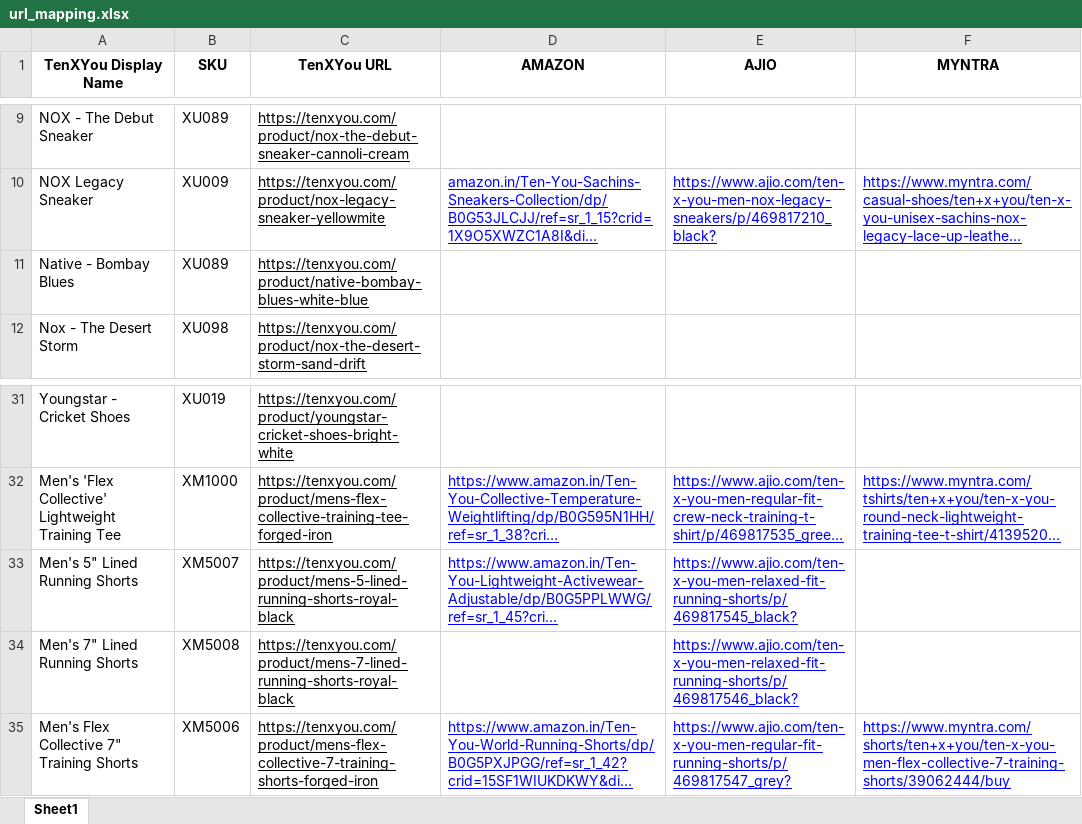
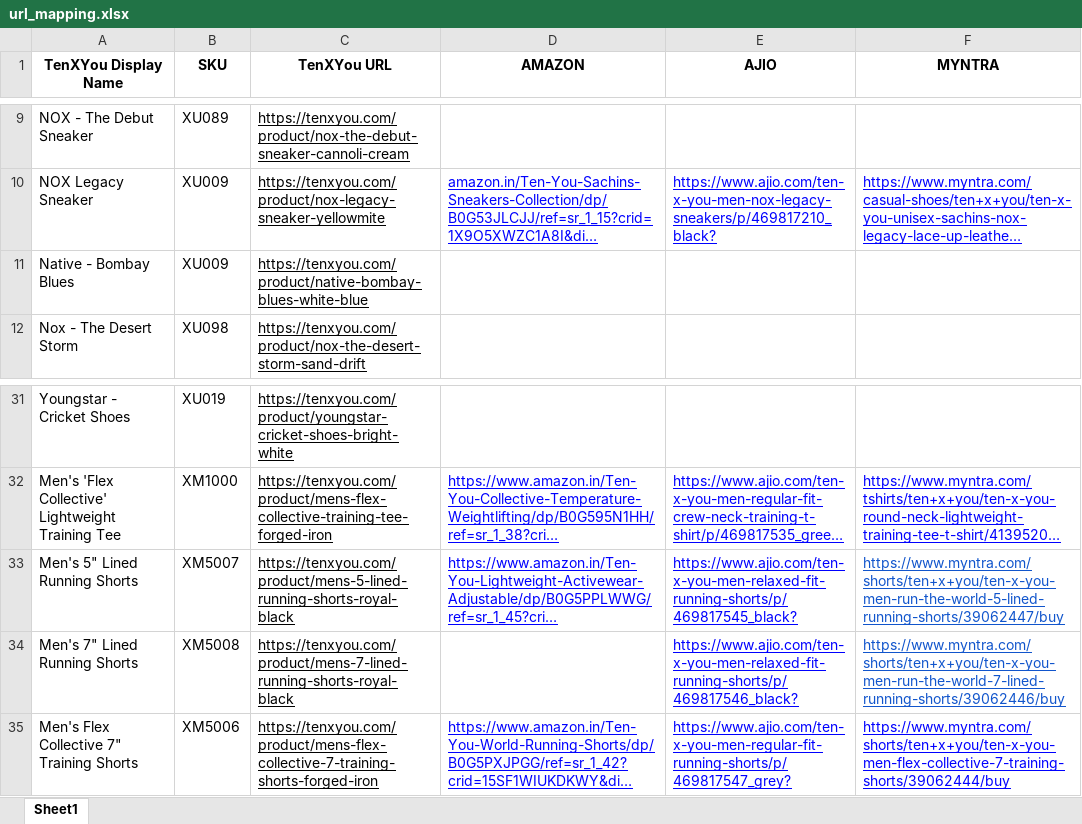
Before and after one commit to Vachan-s/price-dashboard, an Excel workbook: data/url_mapping.xlsx, sheet Sheet1, drawn as a sheet; only a part is shown, gaps mark what is left out; long unchanged cells end in …; values as stored, in another font and other column widths than the file's, no borders; the diff names each change by its address in the sheet, - before the commit and + after, or states it on an @@ line.

Commit message:
Final version - per-row entries for duplicate SKUs, OOS detection for Myntra/TenXYou/Amazon, fuzzy match exclusion

```diff
--- a/data/url_mapping.xlsx (sheet Sheet1)
+++ b/data/url_mapping.xlsx (sheet Sheet1)
-B11 (SKU): XU089
+B11 (SKU): XU009
-F33 (MYNTRA): (empty)
+F33 (MYNTRA): https://www.myntra.com/shorts/ten+x+you/ten-x-you-men-run-the-world-5-lined-running-shorts/39062447/buy
-F34 (MYNTRA): (empty)
+F34 (MYNTRA): https://www.myntra.com/shorts/ten+x+you/ten-x-you-men-run-the-world-7-lined-running-shorts/39062446/buy
```
Also changed, not shown: 5 other files.
